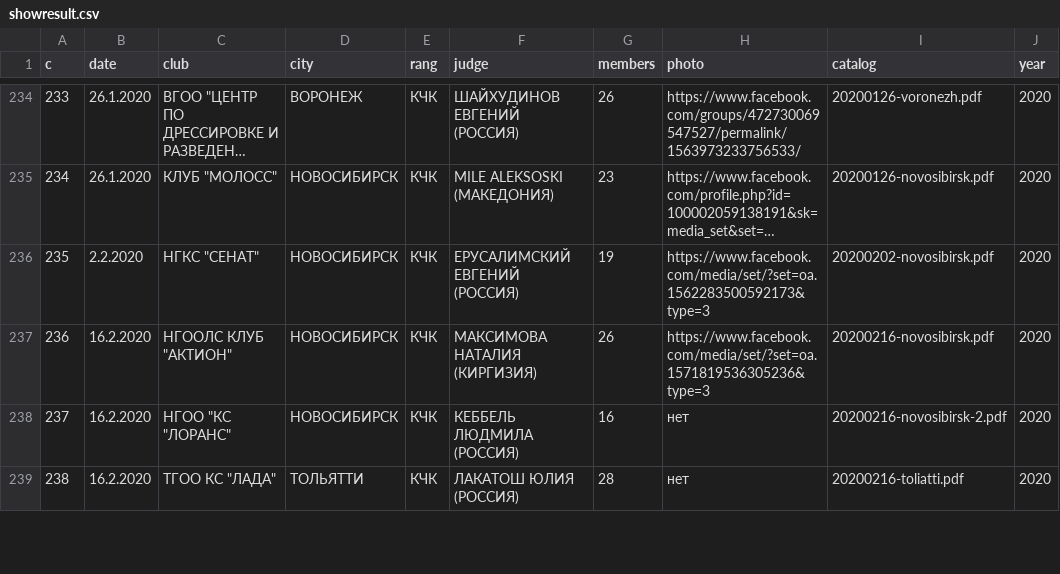
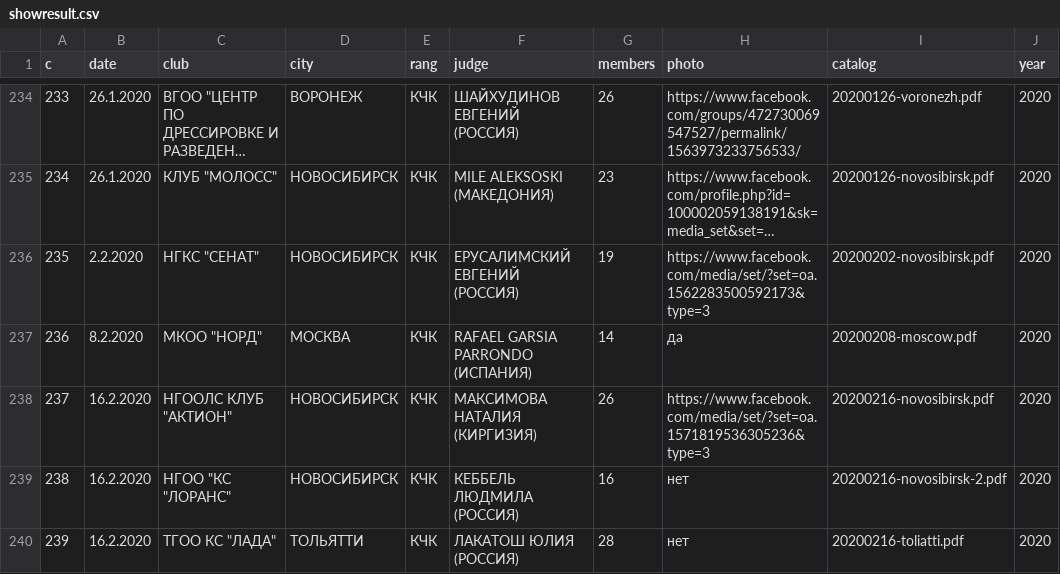
Before and after one commit to Itzamna/nkp-spitz, a CSV file: _data/showresult.csv, drawn as a sheet; only a part is shown, gaps mark what is left out; long unchanged cells end in …; addresses are those after the commit; the diff names each change by its address in the sheet, - before the commit and + after, or states it on an @@ line.

```diff
--- a/_data/showresult.csv
+++ b/_data/showresult.csv
+row 237: 236 | 8.2.2020 | МКОО "НОРД" | МОСКВА | КЧК | RAFAEL GARSIA PARRONDO (ИСПАНИЯ) | 14 | да | 20200208-moscow.pdf | 2020
@@ column A (с) renumbered from row 238 down @@
```
Also changed, not shown: 1 other file.
